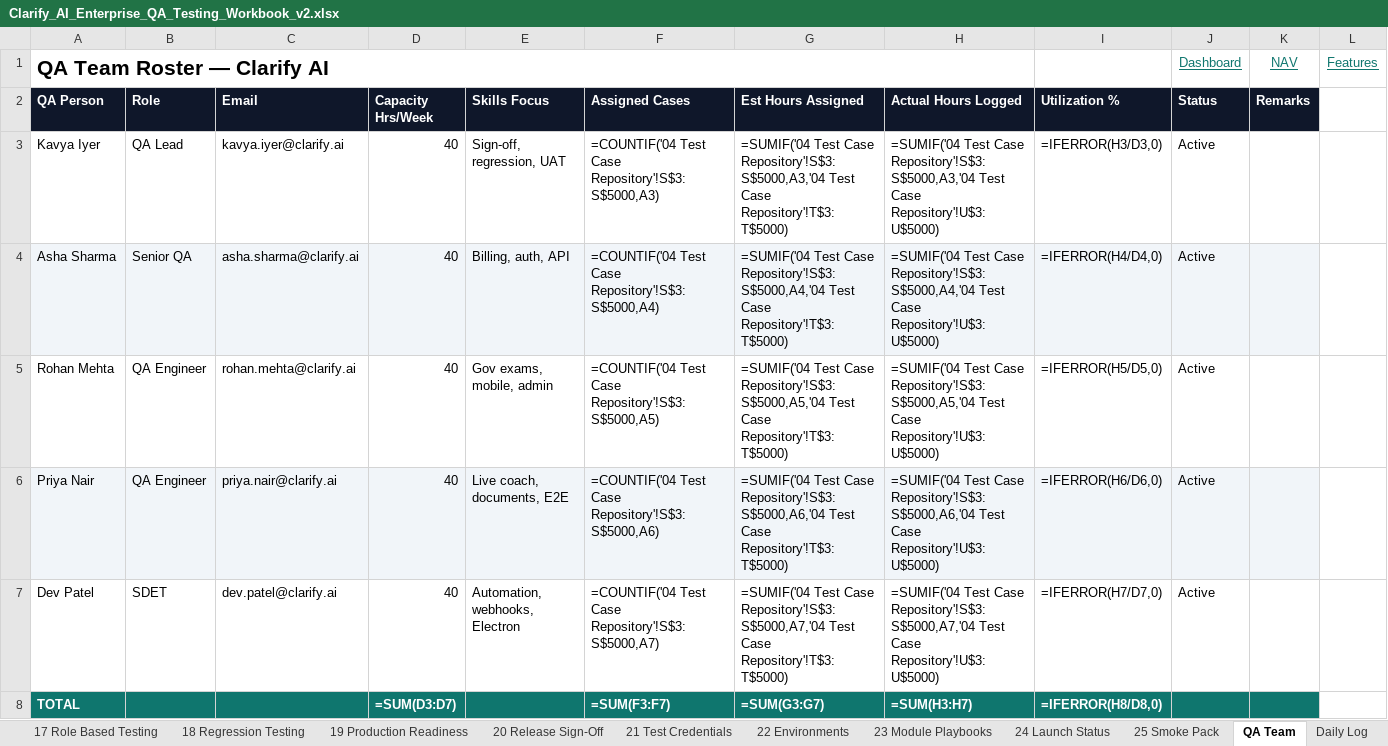
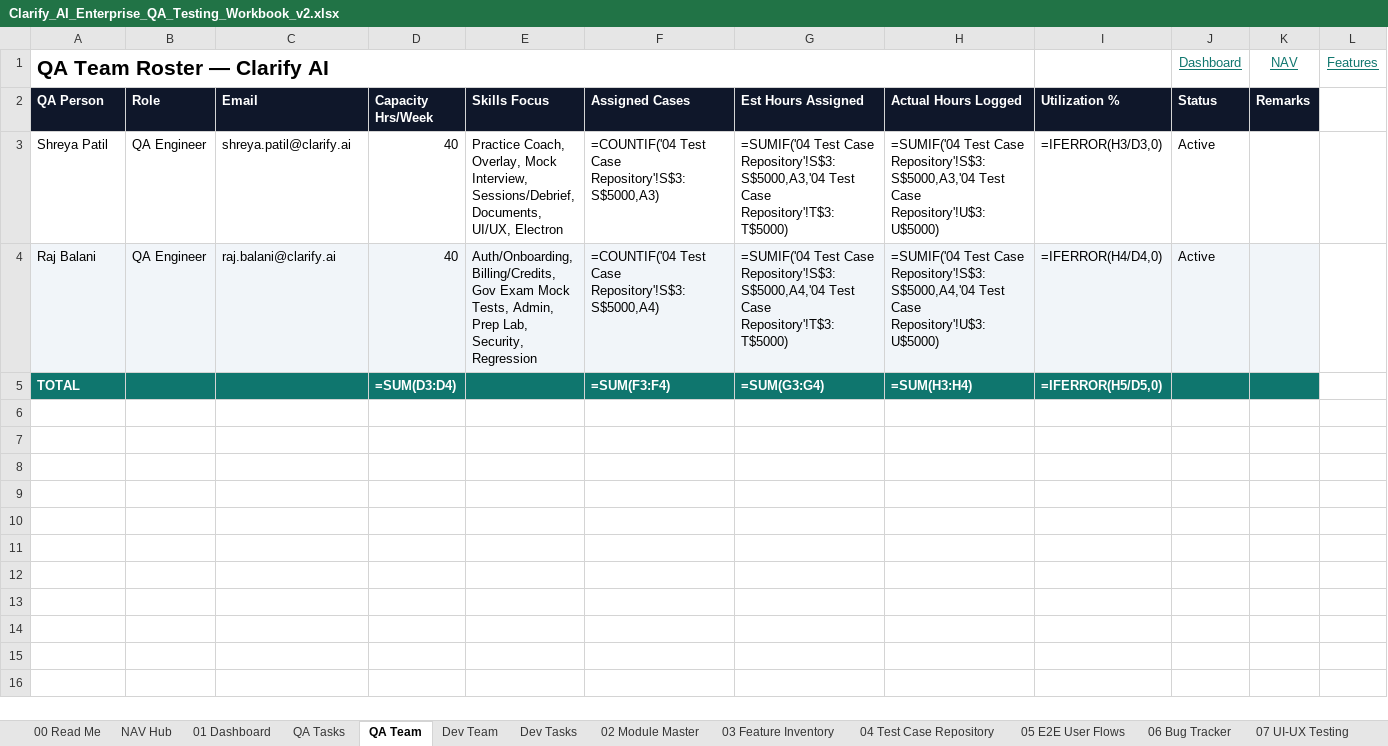
Before and after one commit to Clarifyy-Ai/clarity-assistant, an Excel workbook: Clarify_AI_Enterprise_QA_Testing_Workbook_v2.xlsx, sheet QA Team, drawn as a sheet; only a part is shown; values as stored, in another font and other column widths than the file's, no borders; formulas without a stored value are shown as written; removed rows and columns are numbered as before the commit, all else as after; rows hold the shown columns only; the diff names each change by its address in the sheet, - before the commit and + after, or states it on an @@ line.

```diff
--- a/Clarify_AI_Enterprise_QA_Testing_Workbook_v2.xlsx (sheet QA Team)
+++ b/Clarify_AI_Enterprise_QA_Testing_Workbook_v2.xlsx (sheet QA Team)
+sheet tab: QA Tasks
+sheet tab: Dev Team
+sheet tab: Dev Tasks
-A3: Kavya Iyer
+A3: Shreya Patil
-B3: QA Lead
+B3: QA Engineer
-C3: kavya.iyer@clarify.ai
+C3: shreya.patil@clarify.ai
-E3: Sign-off, regression, UAT
+E3: Practice Coach, Overlay, Mock Interview, Sessions/Debrief, Documents, UI/UX, Electron
-A4: Asha Sharma
+A4: Raj Balani
-B4: Senior QA
+B4: QA Engineer
-C4: asha.sharma@clarify.ai
+C4: raj.balani@clarify.ai
-E4: Billing, auth, API
+E4: Auth/Onboarding, Billing/Credits, Gov Exam Mock Tests, Admin, Prep Lab, Security, Regression
-row 5: Rohan Mehta | QA Engineer | rohan.mehta@clarify.ai | 40 | Gov exams, mobile, admin | =COUNTIF('04 Test Case Repository'!S$3:S$5000,A5) | =SUMIF('04 Test Case Repository'!S$3:S$5000,A5,'04 Test Case Repository'!T$3:T$5000) | =SUMIF('04 Test Case Repository'!S$3:S$5000,A5,'04 Test Case Repository'!U$3:U$5000) | =IFERROR(H5/D5,0) | Active
-row 6: Priya Nair | QA Engineer | priya.nair@clarify.ai | 40 | Live coach, documents, E2E | =COUNTIF('04 Test Case Repository'!S$3:S$5000,A6) | =SUMIF('04 Test Case Repository'!S$3:S$5000,A6,'04 Test Case Repository'!T$3:T$5000) | =SUMIF('04 Test Case Repository'!S$3:S$5000,A6,'04 Test Case Repository'!U$3:U$5000) | =IFERROR(H6/D6,0) | Active
-row 7: Dev Patel | SDET | dev.patel@clarify.ai | 40 | Automation, webhooks, Electron | =COUNTIF('04 Test Case Repository'!S$3:S$5000,A7) | =SUMIF('04 Test Case Repository'!S$3:S$5000,A7,'04 Test Case Repository'!T$3:T$5000) | =SUMIF('04 Test Case Repository'!S$3:S$5000,A7,'04 Test Case Repository'!U$3:U$5000) | =IFERROR(H7/D7,0) | Active
-D5: =SUM(D3:D7)
+D5: =SUM(D3:D4)
-F5: =SUM(F3:F7)
+F5: =SUM(F3:F4)
-G5: =SUM(G3:G7)
+G5: =SUM(G3:G4)
-H5: =SUM(H3:H7)
+H5: =SUM(H3:H4)
-I5: =IFERROR(H8/D8,0)
+I5: =IFERROR(H5/D5,0)
```
Also changed, not shown: sheet 03 Feature Inventory, sheet 06 Bug Tracker, sheet 00 Read Me, sheet Lists, sheet 01 Dashboard, sheet 02 Module Master, 7 more sheets, other sheet tabs, charts or pictures, Clarify_AI_Enterprise_QA_Testing_Workbook.xlsx, Clarify_AI_QA_Workbook_FULL.xlsx, 51 other files.
